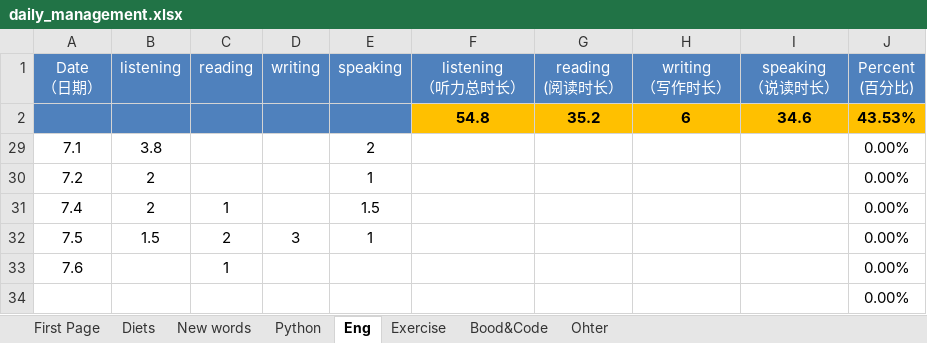
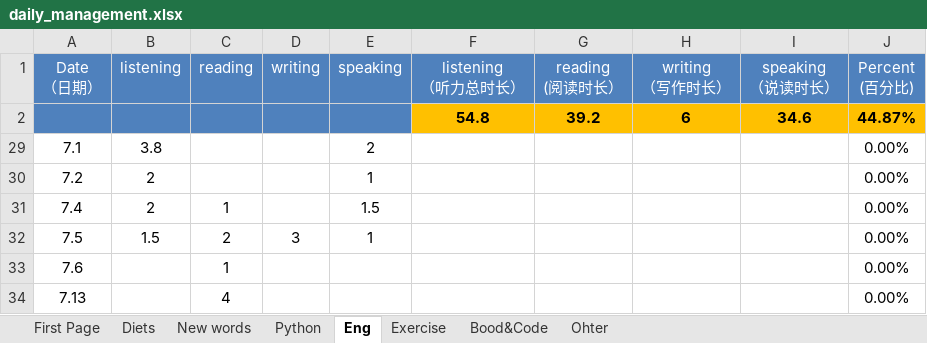
Before and after one commit to qiuchunjoy/myselfonly, an Excel workbook: daily_management.xlsx, sheet Eng, drawn as a sheet; values as stored, in another font and other column widths than the file's, no borders; removed rows and columns are numbered as before the commit, all else as after; the diff names each change by its address in the sheet, - before the commit and + after, or states it on an @@ line.

```diff
--- a/daily_management.xlsx (sheet Eng)
+++ b/daily_management.xlsx (sheet Eng)
-G2 (reading (阅读时长）): 35.2
+G2 (reading (阅读时长）): 39.2
-J2 (Percent (百分比)): 43.53%
+J2 (Percent (百分比)): 44.87%
-row 34:  |  |  |  |  |  |  |  |  | 0.00%
+row 34: 7.13 |  | 4 |  |  |  |  |  |  | 0.00%
```
Also changed, not shown: sheet Diets, sheet New words.
